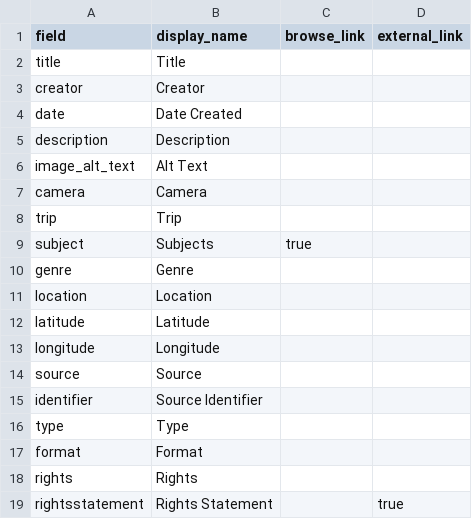
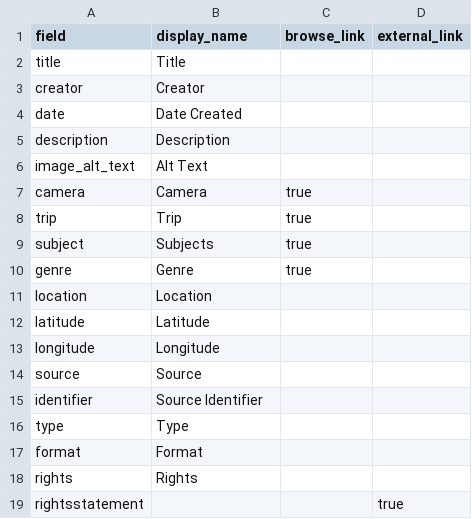
Before and after one commit to qmkinzy/spurofmoment, a CSV file: _data/config-metadata.csv, drawn as a sheet.

Commit message:
add links to genre etc

```diff
--- a/_data/config-metadata.csv
+++ b/_data/config-metadata.csv
@@ -6,6 +6,6 @@ description,Description,
 image_alt_text,Alt Text,
-camera,Camera,
-trip,Trip,
+camera,Camera,true
+trip,Trip,true
 subject,Subjects,true
-genre,Genre,
+genre,Genre,true
 location,Location
@@ -18,2 +18,2 @@ format,Format,
 rights,Rights,
-rightsstatement,Rights Statement,,true
+rightsstatement,,,true
```
